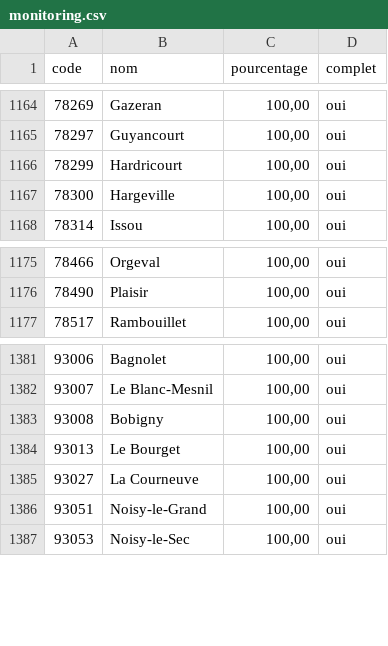
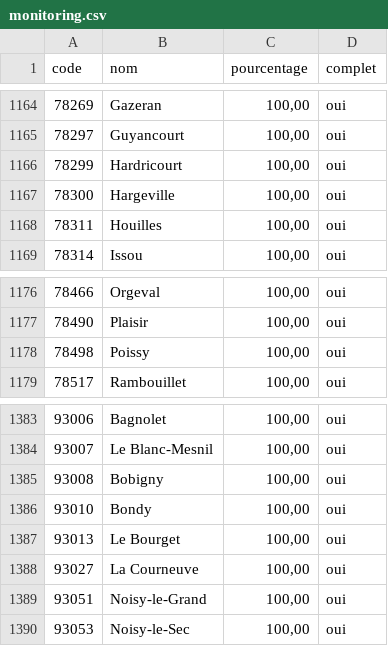
Before and after one commit to adumas1350/MuN26_t2, a CSV file: monitoring.csv, drawn as a sheet; only a part is shown, gaps mark what is left out.

```diff
--- a/monitoring.csv
+++ b/monitoring.csv
@@ -1167,2 +1167,3 @@ code,nom,pourcentage,complet
 78300,Hargeville,"100,00",oui
+78311,Houilles,"100,00",oui
 78314,Issou,"100,00",oui
@@ -1176,2 +1177,3 @@ code,nom,pourcentage,complet
 78490,Plaisir,"100,00",oui
+78498,Poissy,"100,00",oui
 78517,Rambouillet,"100,00",oui
@@ -1383,2 +1385,3 @@ code,nom,pourcentage,complet
 93008,Bobigny,"100,00",oui
+93010,Bondy,"100,00",oui
 93013,Le Bourget,"100,00",oui
```
Also changed, not shown: resultats_municipales_t2.csv.
